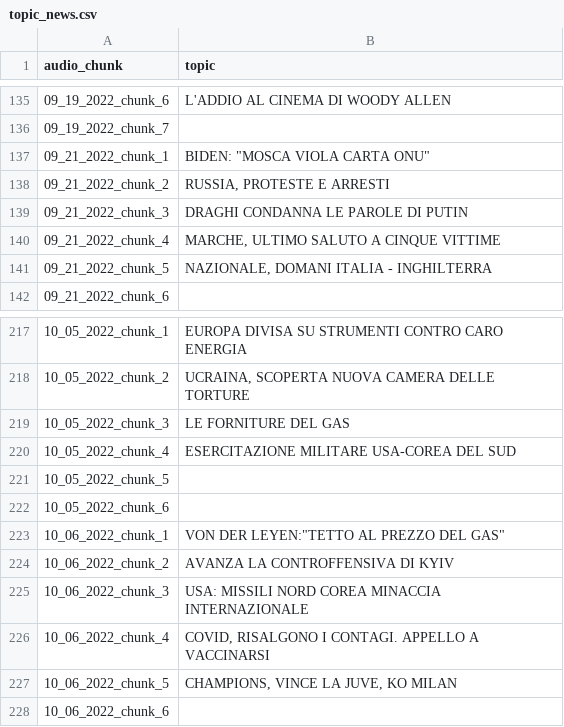
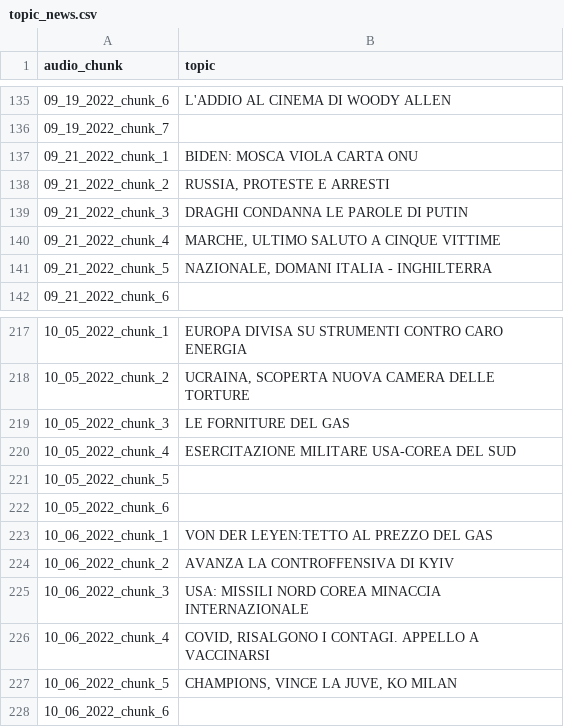
Before and after one commit to BeanRepo/TGLIS-227, a CSV file: topic_news.csv, drawn as a sheet; only a part is shown, gaps mark what is left out.

Commit message:
fix quotes

```diff
--- a/topic_news.csv
+++ b/topic_news.csv
@@ -136,3 +136,3 @@ audio_chunk;topic
 09_19_2022_chunk_7;
-09_21_2022_chunk_1;BIDEN: "MOSCA VIOLA CARTA ONU"
+09_21_2022_chunk_1;BIDEN: MOSCA VIOLA CARTA ONU
 09_21_2022_chunk_2;RUSSIA, PROTESTE E ARRESTI
@@ -222,3 +222,3 @@ audio_chunk;topic
 10_05_2022_chunk_6;
-10_06_2022_chunk_1;VON DER LEYEN:"TETTO AL PREZZO DEL GAS"
+10_06_2022_chunk_1;VON DER LEYEN:TETTO AL PREZZO DEL GAS
 10_06_2022_chunk_2;AVANZA LA CONTROFFENSIVA DI KYIV
```
